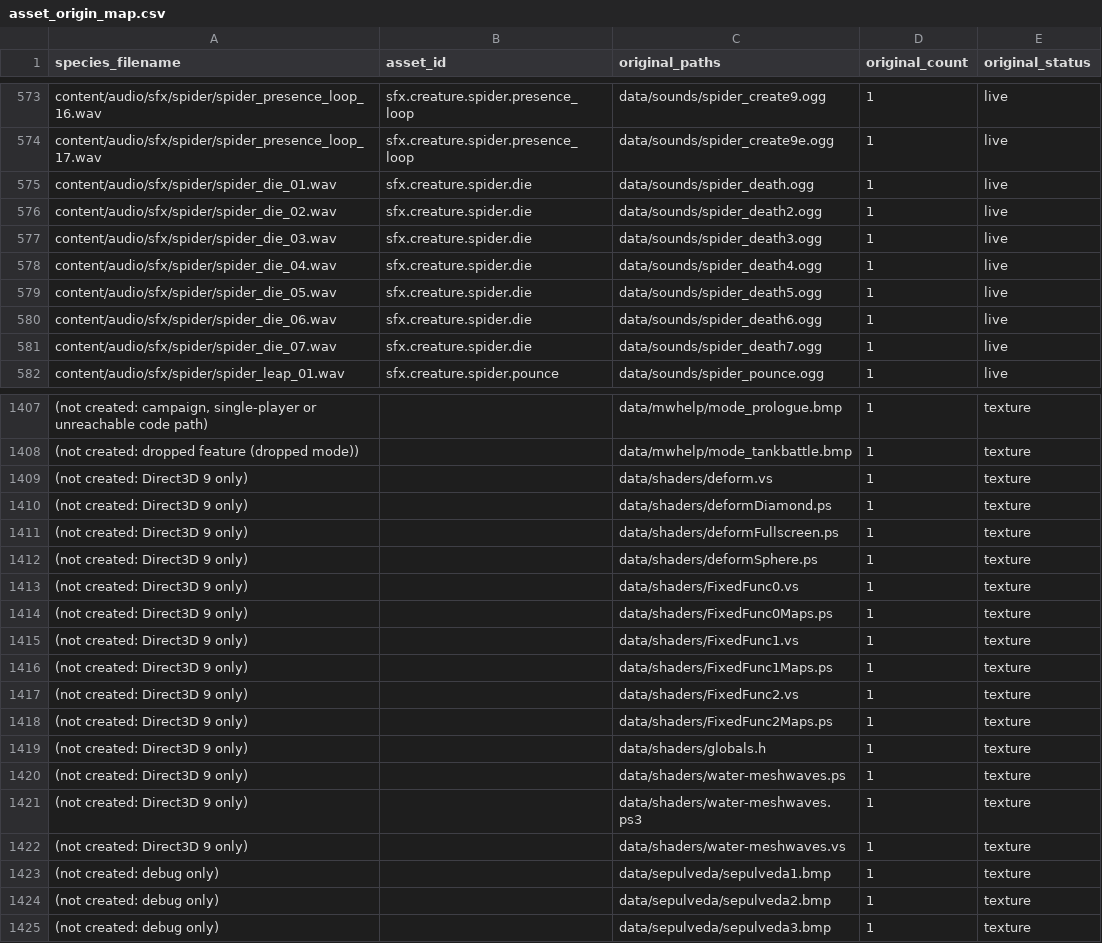
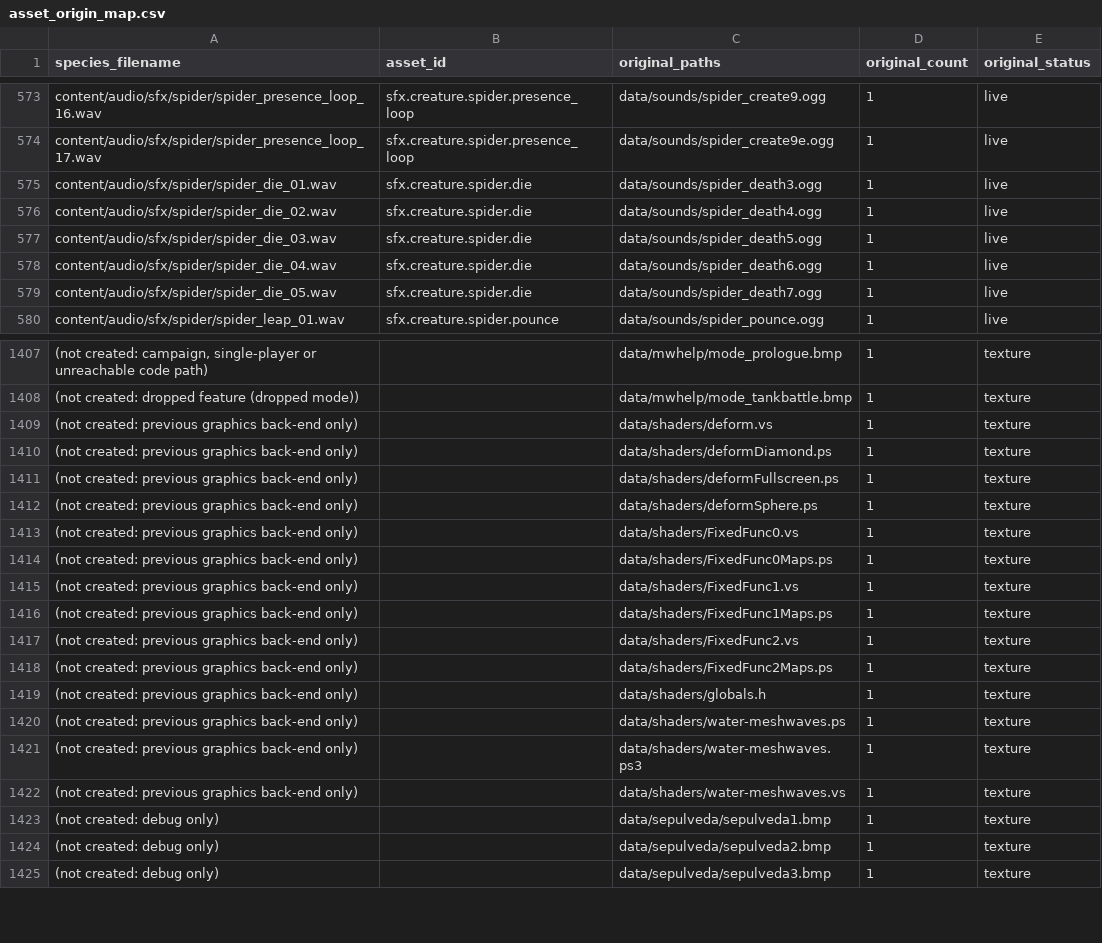
Before and after one commit to Zwaliebaba/Species.AI, a CSV file: species_work/asset_origin_map.csv, drawn as a sheet; only a part is shown, gaps mark what is left out; removed rows and columns are numbered as before the commit, all else as after; the diff covers the shown part only; the diff names each change by its address in the sheet, - before the commit and + after, or states it on an @@ line.

```diff
--- a/species_work/asset_origin_map.csv
+++ b/species_work/asset_origin_map.csv
-C575 (original_paths): data/sounds/spider_death.ogg
+C575 (original_paths): data/sounds/spider_death3.ogg
-C576 (original_paths): data/sounds/spider_death2.ogg
+C576 (original_paths): data/sounds/spider_death4.ogg
-C577 (original_paths): data/sounds/spider_death3.ogg
+C577 (original_paths): data/sounds/spider_death5.ogg
-C578 (original_paths): data/sounds/spider_death4.ogg
+C578 (original_paths): data/sounds/spider_death6.ogg
-C579 (original_paths): data/sounds/spider_death5.ogg
+C579 (original_paths): data/sounds/spider_death7.ogg
-row 580: content/audio/sfx/spider/spider_die_06.wav | sfx.creature.spider.die | data/sounds/spider_death6.ogg | 1 | live
-row 581: content/audio/sfx/spider/spider_die_07.wav | sfx.creature.spider.die | data/sounds/spider_death7.ogg | 1 | live
-A1409:A1422 (species_filename): (not created: Direct3D 9 only)
+A1409:A1422 (species_filename): (not created: previous graphics back-end only)
```
Also changed, not shown: 2 added rows, 52 moved rows and 3 edited cells elsewhere in this file, 47 other files.
